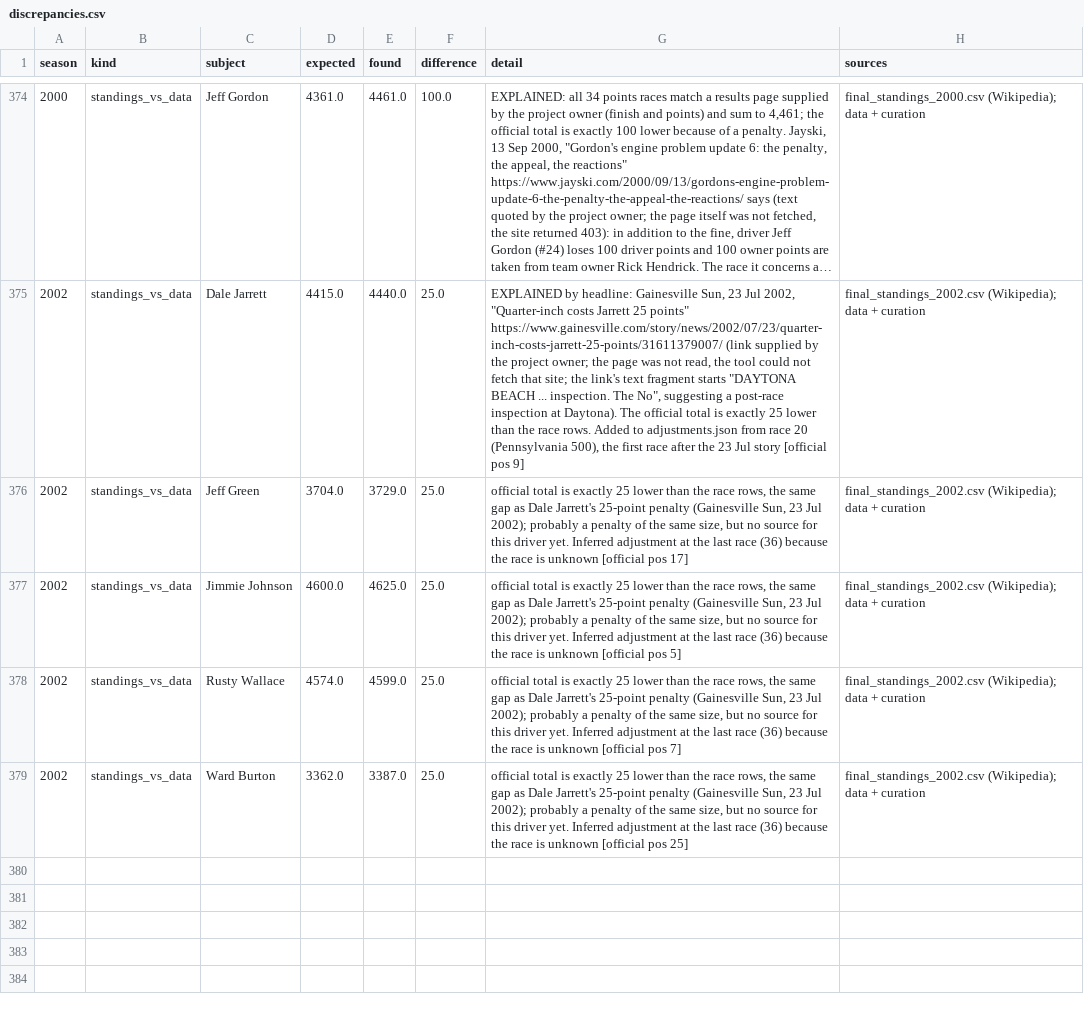
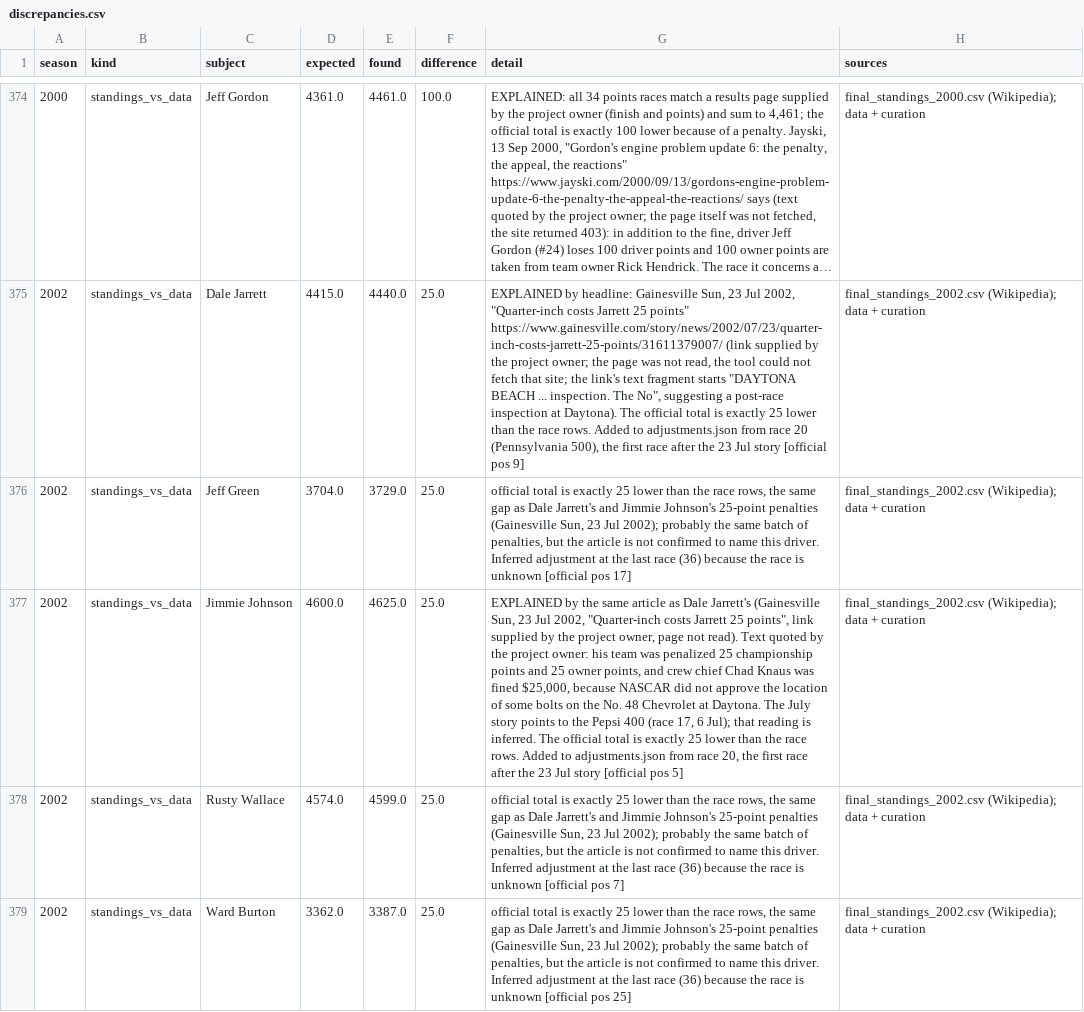
Before and after one commit to intelati26/nascarvis, a CSV file: curation/discrepancies.csv, drawn as a sheet; only a part is shown, gaps mark what is left out; long unchanged cells end in …; the diff names each change by its address in the sheet, - before the commit and + after, or states it on an @@ line.

```diff
--- a/curation/discrepancies.csv
+++ b/curation/discrepancies.csv
-G376 (detail): …Dale Jarrett's 25-point penalty (Gainesville Sun, 23 Jul 2002); probably a penalty of the same size, but no source for this driver yet. Inferred adjustment…
+G376 (detail): …Dale Jarrett's and Jimmie Johnson's 25-point penalties (Gainesville Sun, 23 Jul 2002); probably the same batch of penalties, but the article is not confirmed to name this driver. Inferred adjustment…
-G377 (detail): official total is exactly 25 lower than the race rows, the same gap as Dale Jarrett's 25-point penalty (Gainesville Sun, 23 Jul 2002); probably a penalty of the same size, but no source for this driver yet. Inferred adjustment at the last race (36) because the race is unknown [official pos…
+G377 (detail): EXPLAINED by the same article as Dale Jarrett's (Gainesville Sun, 23 Jul 2002, "Quarter-inch costs Jarrett 25 points", link supplied by the project owner, page not read). Text quoted by the project owner: his team was penalized 25 championship points and 25 owner points, and crew chief Chad Knaus was fined $25,000, because NASCAR did not approve the location of some bolts on the No. 48 Chevrolet at Daytona. The July story points to the Pepsi 400 (race 17, 6 Jul); that reading is inferred. The official total is exactly 25 lower than the race rows. Added to adjustments.json from race 20, the first race after the 23 Jul story [official pos…
-G378 (detail): …Dale Jarrett's 25-point penalty (Gainesville Sun, 23 Jul 2002); probably a penalty of the same size, but no source for this driver yet. Inferred adjustment…
+G378 (detail): …Dale Jarrett's and Jimmie Johnson's 25-point penalties (Gainesville Sun, 23 Jul 2002); probably the same batch of penalties, but the article is not confirmed to name this driver. Inferred adjustment…
-G379 (detail): …Dale Jarrett's 25-point penalty (Gainesville Sun, 23 Jul 2002); probably a penalty of the same size, but no source for this driver yet. Inferred adjustment…
+G379 (detail): …Dale Jarrett's and Jimmie Johnson's 25-point penalties (Gainesville Sun, 23 Jul 2002); probably the same batch of penalties, but the article is not confirmed to name this driver. Inferred adjustment…
```
Also changed, not shown: 3 other files.
